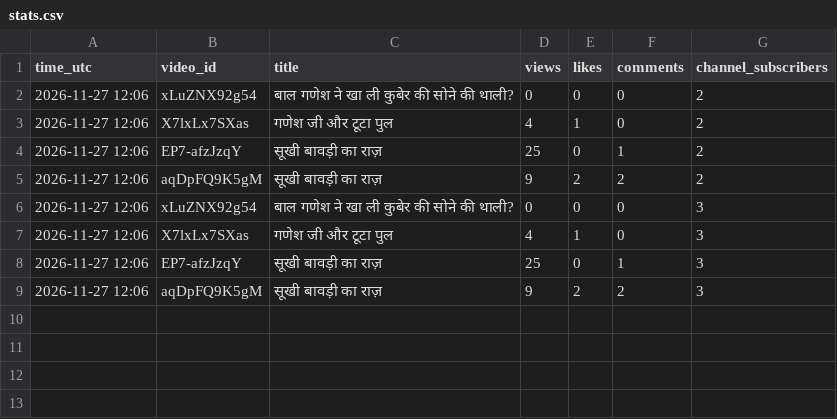
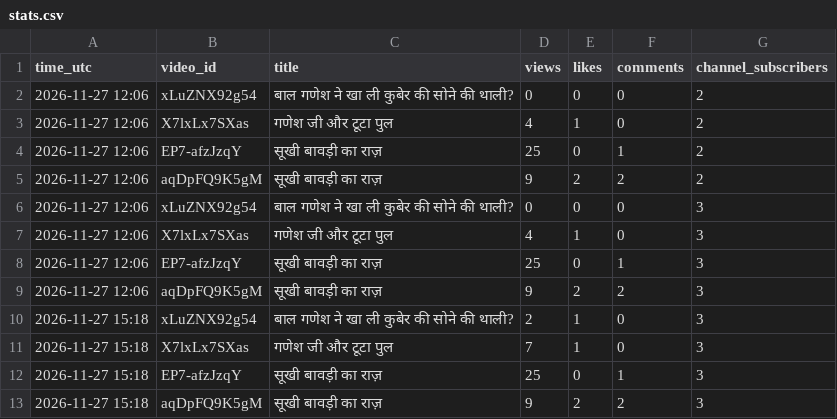
Before and after one commit to chaitanya7517/hindi-story-video-agents, a CSV file: research/stats.csv, drawn as a sheet; the diff names each change by its address in the sheet, - before the commit and + after, or states it on an @@ line.

```diff
--- a/research/stats.csv
+++ b/research/stats.csv
+row 10: 2026-11-27 15:18 | xLuZNX92g54 | बाल गणेश ने खा ली कुबेर की सोने की थाली? | 2 | 1 | 0 | 3
+row 11: 2026-11-27 15:18 | X7lxLx7SXas | गणेश जी और टूटा पुल | 7 | 1 | 0 | 3
+row 12: 2026-11-27 15:18 | EP7-afzJzqY | सूखी बावड़ी का राज़ | 25 | 0 | 1 | 3
+row 13: 2026-11-27 15:18 | aqDpFQ9K5gM | सूखी बावड़ी का राज़ | 9 | 2 | 2 | 3
```
